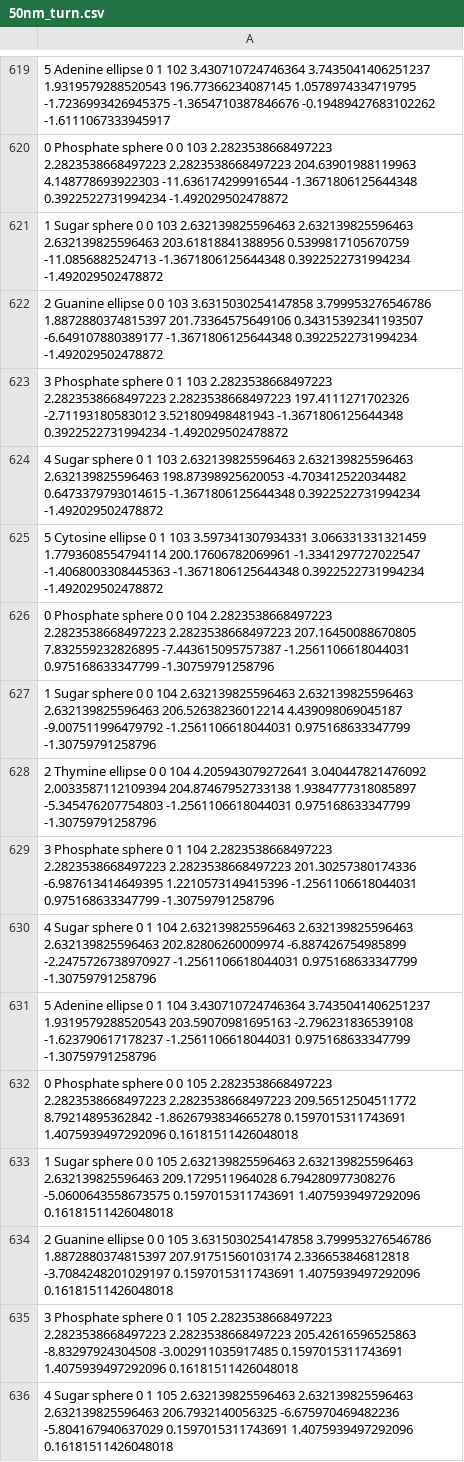
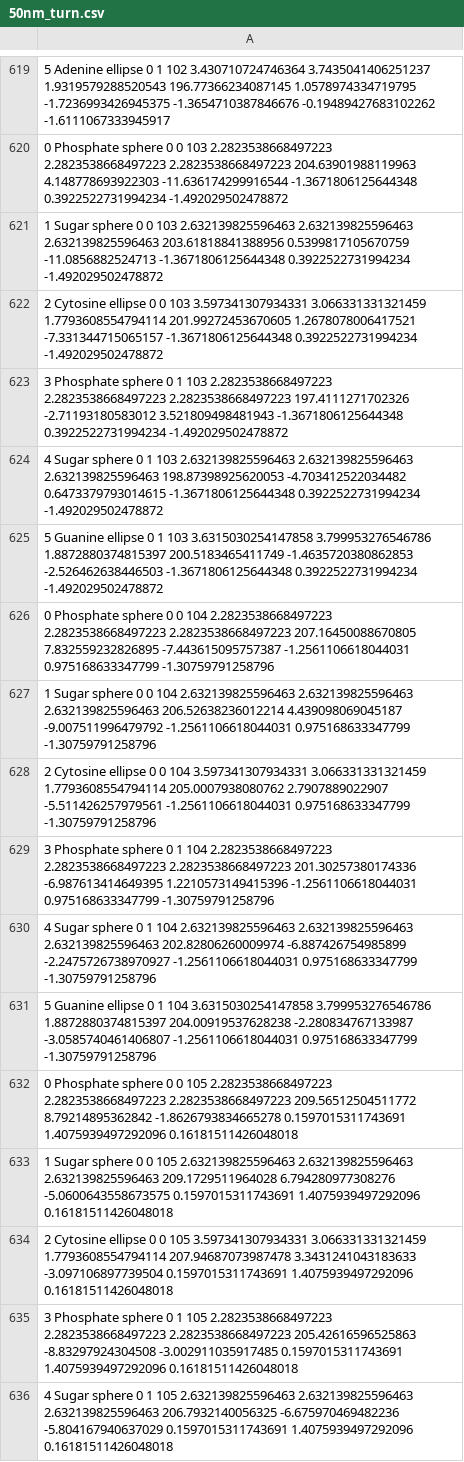
Before and after one commit to tranngochoang/molecular-docs, a CSV file: assets/csv/50nm_turn.csv, drawn as a sheet; only a part is shown, gaps mark what is left out; the diff covers the shown part only.

```diff
--- a/assets/csv/50nm_turn.csv
+++ b/assets/csv/50nm_turn.csv
@@ -621,15 +621,15 @@
 1 Sugar sphere 0 0 103 2.632139825596463 2.632139825596463 2.632139825596463 203.61818841388956 0.5399817105670759 -11.0856882524713 -1.3671806125644348 0.3922522731994234 -1.492029502478872
-2 Guanine ellipse 0 0 103 3.6315030254147858 3.799953276546786 1.8872880374815397 201.73364575649106 0.34315392341193507 -6.649107880389177 -1.3671806125644348 0.3922522731994234 -1.492029502478872
+2 Cytosine ellipse 0 0 103 3.597341307934331 3.066331331321459 1.7793608554794114 201.99272453670605 1.2678078006417521 -7.331344715065157 -1.3671806125644348 0.3922522731994234 -1.492029502478872
 3 Phosphate sphere 0 1 103 2.2823538668497223 2.2823538668497223 2.2823538668497223 197.4111271702326 -2.71193180583012 3.521809498481943 -1.3671806125644348 0.3922522731994234 -1.492029502478872
 4 Sugar sphere 0 1 103 2.632139825596463 2.632139825596463 2.632139825596463 198.87398925620053 -4.703412522034482 0.6473379793014615 -1.3671806125644348 0.3922522731994234 -1.492029502478872
-5 Cytosine ellipse 0 1 103 3.597341307934331 3.066331331321459 1.7793608554794114 200.17606782069961 -1.3341297727022547 -1.4068003308445363 -1.3671806125644348 0.3922522731994234 -1.492029502478872
+5 Guanine ellipse 0 1 103 3.6315030254147858 3.799953276546786 1.8872880374815397 200.5183465411749 -1.4635720380862853 -2.526462638446503 -1.3671806125644348 0.3922522731994234 -1.492029502478872
 0 Phosphate sphere 0 0 104 2.2823538668497223 2.2823538668497223 2.2823538668497223 207.16450088670805 7.832559232826895 -7.443615095757387 -1.2561106618044031 0.975168633347799 -1.30759791258796
 1 Sugar sphere 0 0 104 2.632139825596463 2.632139825596463 2.632139825596463 206.52638236012214 4.439098069045187 -9.007511996479792 -1.2561106618044031 0.975168633347799 -1.30759791258796
-2 Thymine ellipse 0 0 104 4.205943079272641 3.040447821476092 2.0033587112109394 204.87467952733138 1.9384777318085897 -5.345476207754803 -1.2561106618044031 0.975168633347799 -1.30759791258796
+2 Cytosine ellipse 0 0 104 3.597341307934331 3.066331331321459 1.7793608554794114 205.0007938080762 2.7907889022907 -5.511426257979561 -1.2561106618044031 0.975168633347799 -1.30759791258796
 3 Phosphate sphere 0 1 104 2.2823538668497223 2.2823538668497223 2.2823538668497223 201.30257380174336 -6.987613414649395 1.2210573149415396 -1.2561106618044031 0.975168633347799 -1.30759791258796
 4 Sugar sphere 0 1 104 2.632139825596463 2.632139825596463 2.632139825596463 202.82806260009974 -6.887426754985899 -2.2475726738970927 -1.2561106618044031 0.975168633347799 -1.30759791258796
-5 Adenine ellipse 0 1 104 3.430710724746364 3.7435041406251237 1.9319579288520543 203.59070981695163 -2.796231836539108 -1.623790617178237 -1.2561106618044031 0.975168633347799 -1.30759791258796
+5 Guanine ellipse 0 1 104 3.6315030254147858 3.799953276546786 1.8872880374815397 204.00919537628238 -2.280834767133987 -3.0585740461406807 -1.2561106618044031 0.975168633347799 -1.30759791258796
 0 Phosphate sphere 0 0 105 2.2823538668497223 2.2823538668497223 2.2823538668497223 209.56512504511772 8.79214895362842 -1.8626793834665278 0.1597015311743691 1.4075939497292096 0.16181511426048018
 1 Sugar sphere 0 0 105 2.632139825596463 2.632139825596463 2.632139825596463 209.1729511964028 6.794280977308276 -5.0600643558673575 0.1597015311743691 1.4075939497292096 0.16181511426048018
-2 Guanine ellipse 0 0 105 3.6315030254147858 3.799953276546786 1.8872880374815397 207.91751560103174 2.336653846812818 -3.7084248201029197 0.1597015311743691 1.4075939497292096 0.16181511426048018
+2 Cytosine ellipse 0 0 105 3.597341307934331 3.066331331321459 1.7793608554794114 207.94687073987478 3.3431241043183633 -3.097106897739504 0.1597015311743691 1.4075939497292096 0.16181511426048018
 3 Phosphate sphere 0 1 105 2.2823538668497223 2.2823538668497223 2.2823538668497223 205.42616596525863 -8.83297924304508 -3.002911035917485 0.1597015311743691 1.4075939497292096 0.16181511426048018
```
Also changed, not shown: 187 edited cells elsewhere in this file, assets/csv/50nm_straight.csv, assets/csv/50nm_turn_twist.csv, 22 other files.
